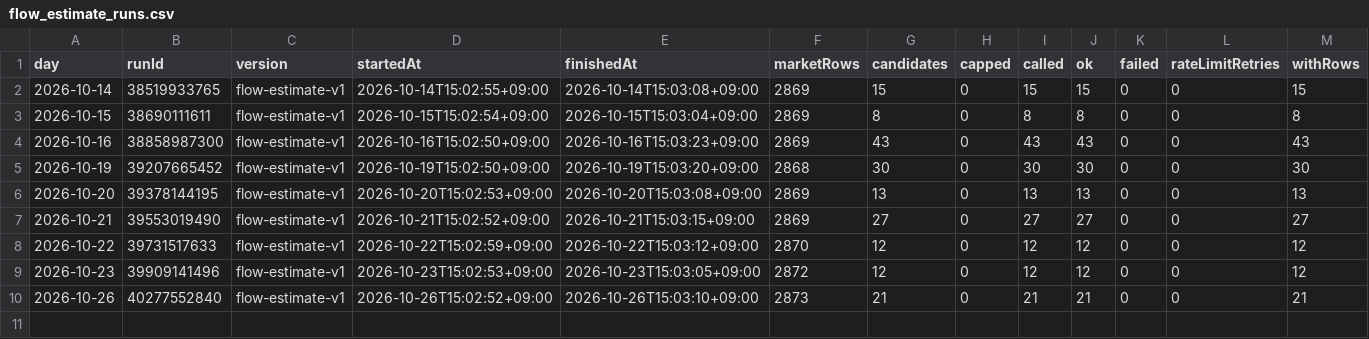
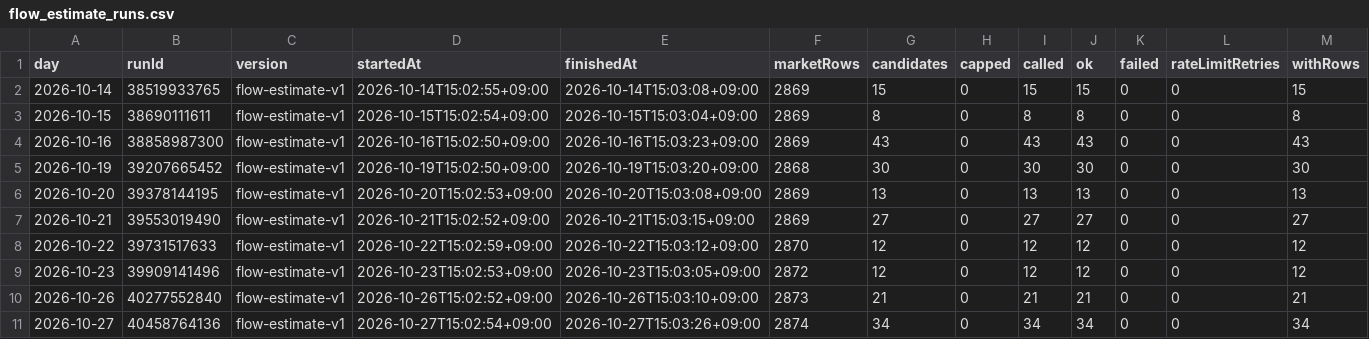
Before and after one commit to Hyeokgi/stock-omakase, a CSV file: data/research_runs/flow_estimate_runs.csv, drawn as a sheet; only a part is shown; rows hold the shown columns only; the diff names each change by its address in the sheet, - before the commit and + after, or states it on an @@ line.

```diff
--- a/data/research_runs/flow_estimate_runs.csv
+++ b/data/research_runs/flow_estimate_runs.csv
+row 11: 2026-10-27 | 40458764136 | flow-estimate-v1 | 2026-10-27T15:02:54+09:00 | 2026-10-27T15:03:26+09:00 | 2874 | 34 | 0 | 34 | 34 | 0 | 0 | 34
```
Also changed, not shown: data/research_runs/private_receipts.csv.
